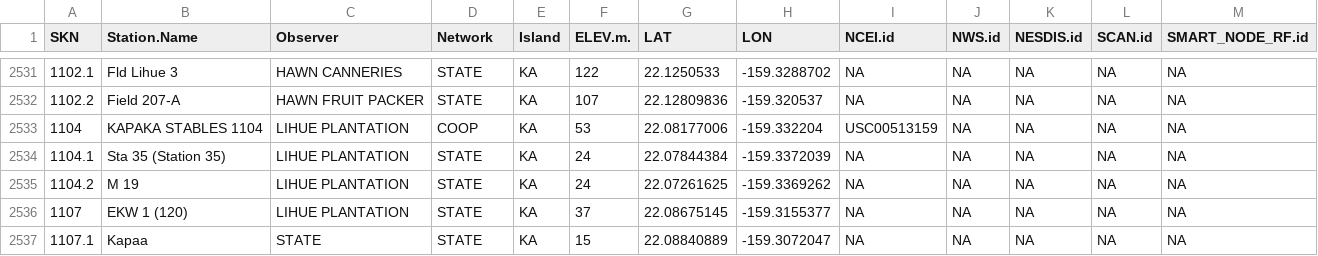
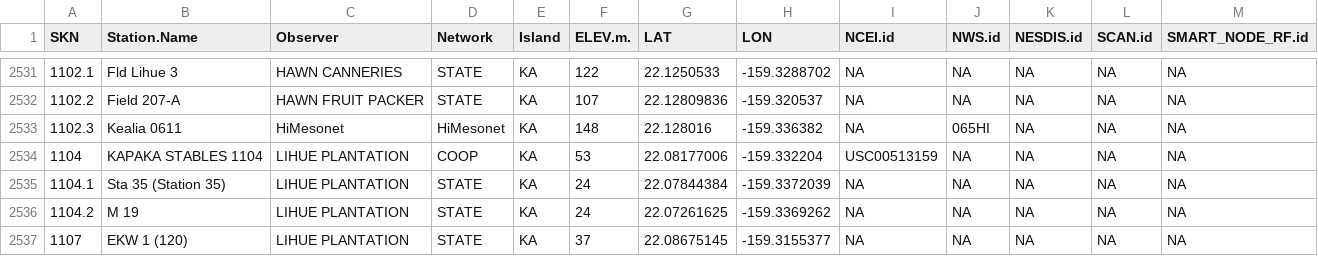
Before and after one commit to ikewai/hawaii_wx_station_mgmt_container, a CSV file: Hawaii_Master_Station_Meta.csv, drawn as a sheet; only a part is shown, gaps mark what is left out; the shorter side is filled out with more unchanged rows; the diff names each change by its address in the sheet, - before the commit and + after, or states it on an @@ line.

Commit message:
add new mesonet station 0611 Kealia

```diff
--- a/Hawaii_Master_Station_Meta.csv
+++ b/Hawaii_Master_Station_Meta.csv
+row 2533: 1102.3 | Kealia 0611 | HiMesonet | HiMesonet | KA | 148 | 22.128016 | -159.336382 | NA | 065HI | NA | NA | NA
```
